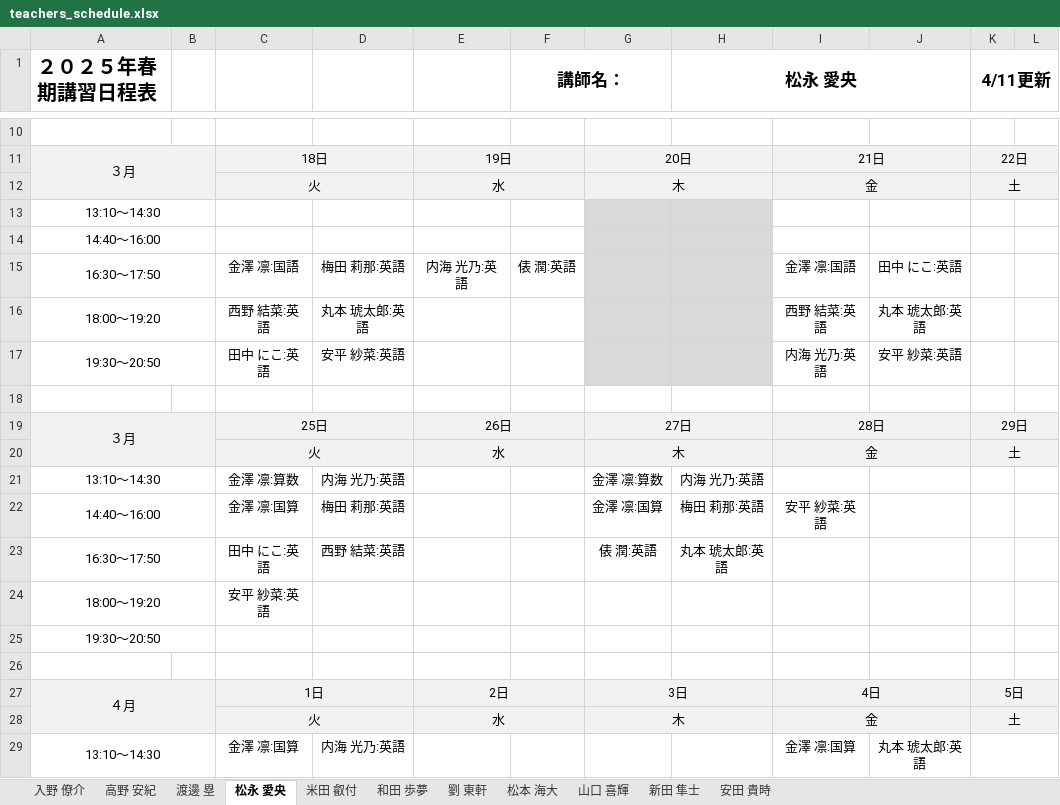
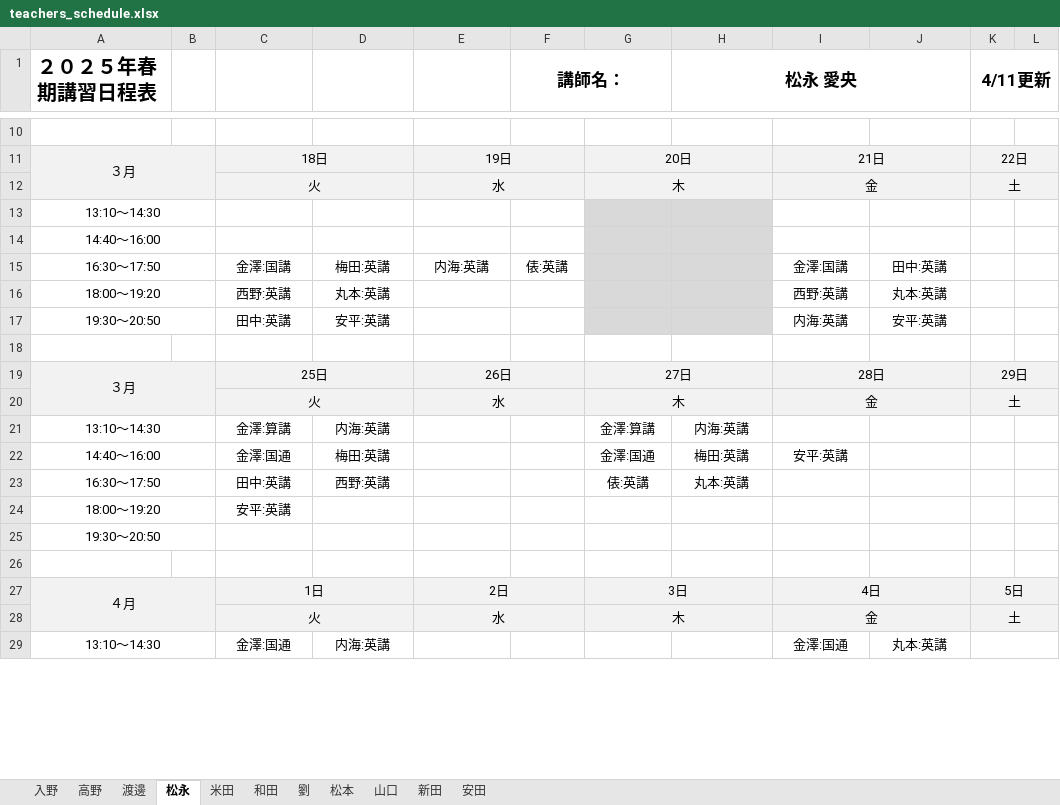
Before and after one commit to monkey01991RK/Python-Matching, an Excel workbook: output/teachers_schedule.xlsx, sheet 松永, drawn as a sheet; only a part is shown, gaps mark what is left out; values as stored, in another font and other column widths than the file's, no borders; the diff covers the shown part only; the diff names each change by its address in the sheet, - before the commit and + after, or states it on an @@ line.

```diff
--- a/output/teachers_schedule.xlsx (sheet 松永)
+++ b/output/teachers_schedule.xlsx (sheet 松永)
-sheet tab: 入野 僚介
+sheet tab: 入野
-sheet tab: 高野 安紀
+sheet tab: 高野
-sheet tab: 渡邊 塁
+sheet tab: 渡邊
-sheet tab: 松永 愛央
+sheet tab: 松永
-sheet tab: 米田 叡付
+sheet tab: 米田
-sheet tab: 和田 歩夢
+sheet tab: 和田
-sheet tab: 劉 東軒
+sheet tab: 劉
-sheet tab: 松本 海大
+sheet tab: 松本
-sheet tab: 山口 喜輝
+sheet tab: 山口
-sheet tab: 新田 隼士
+sheet tab: 新田
-sheet tab: 安田 貴時
+sheet tab: 安田
-C15: 金澤 凛:国語
+C15: 金澤:国講
-D15: 梅田 莉那:英語
+D15: 梅田:英講
-E15: 内海 光乃:英語
+E15: 内海:英講
-F15 (講師名：): 俵 潤:英語
+F15 (講師名：): 俵:英講
-I15: 金澤 凛:国語
+I15: 金澤:国講
-J15: 田中 にこ:英語
+J15: 田中:英講
-C16: 西野 結菜:英語
+C16: 西野:英講
-D16: 丸本 琥太郎:英語
+D16: 丸本:英講
-I16: 西野 結菜:英語
+I16: 西野:英講
-J16: 丸本 琥太郎:英語
+J16: 丸本:英講
-C17: 田中 にこ:英語
+C17: 田中:英講
-D17: 安平 紗菜:英語
+D17: 安平:英講
-I17: 内海 光乃:英語
+I17: 内海:英講
-J17: 安平 紗菜:英語
+J17: 安平:英講
-C21: 金澤 凛:算数
+C21: 金澤:算講
-D21: 内海 光乃:英語
+D21: 内海:英講
-G21: 金澤 凛:算数
+G21: 金澤:算講
-H21 (松永 愛央): 内海 光乃:英語
+H21 (松永 愛央): 内海:英講
-C22: 金澤 凛:国算
+C22: 金澤:国通
-D22: 梅田 莉那:英語
+D22: 梅田:英講
-G22: 金澤 凛:国算
+G22: 金澤:国通
-H22 (松永 愛央): 梅田 莉那:英語
+H22 (松永 愛央): 梅田:英講
-I22: 安平 紗菜:英語
+I22: 安平:英講
-C23: 田中 にこ:英語
+C23: 田中:英講
-D23: 西野 結菜:英語
+D23: 西野:英講
-G23: 俵 潤:英語
+G23: 俵:英講
-H23 (松永 愛央): 丸本 琥太郎:英語
+H23 (松永 愛央): 丸本:英講
-C24: 安平 紗菜:英語
+C24: 安平:英講
-C29: 金澤 凛:国算
+C29: 金澤:国通
-D29: 内海 光乃:英語
+D29: 内海:英講
-I29: 金澤 凛:国算
+I29: 金澤:国通
-J29: 丸本 琥太郎:英語
+J29: 丸本:英講
```
Also changed, not shown: 27 edited cells elsewhere in this sheet, sheet 入野, sheet 高野, sheet 米田, sheet 渡邊, sheet 和田, sheet 松本, 4 more sheets, output/students_elementary.xlsx, output/students_high.xlsx, 38 other files.
